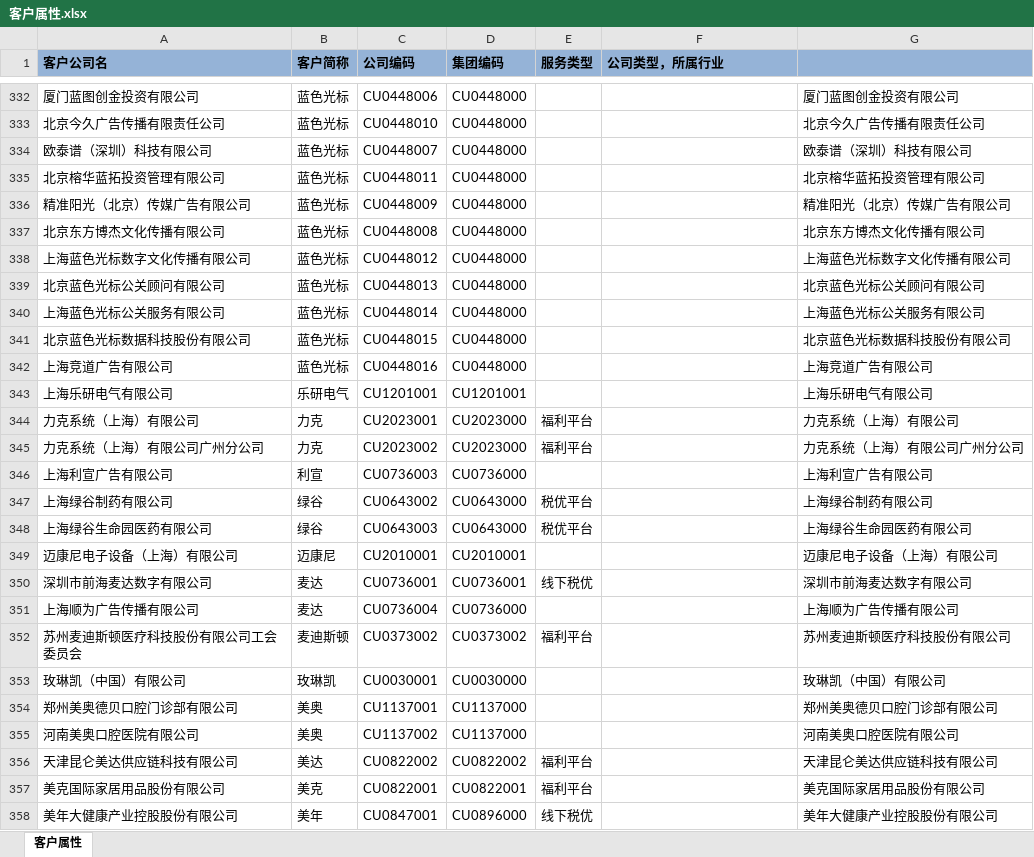
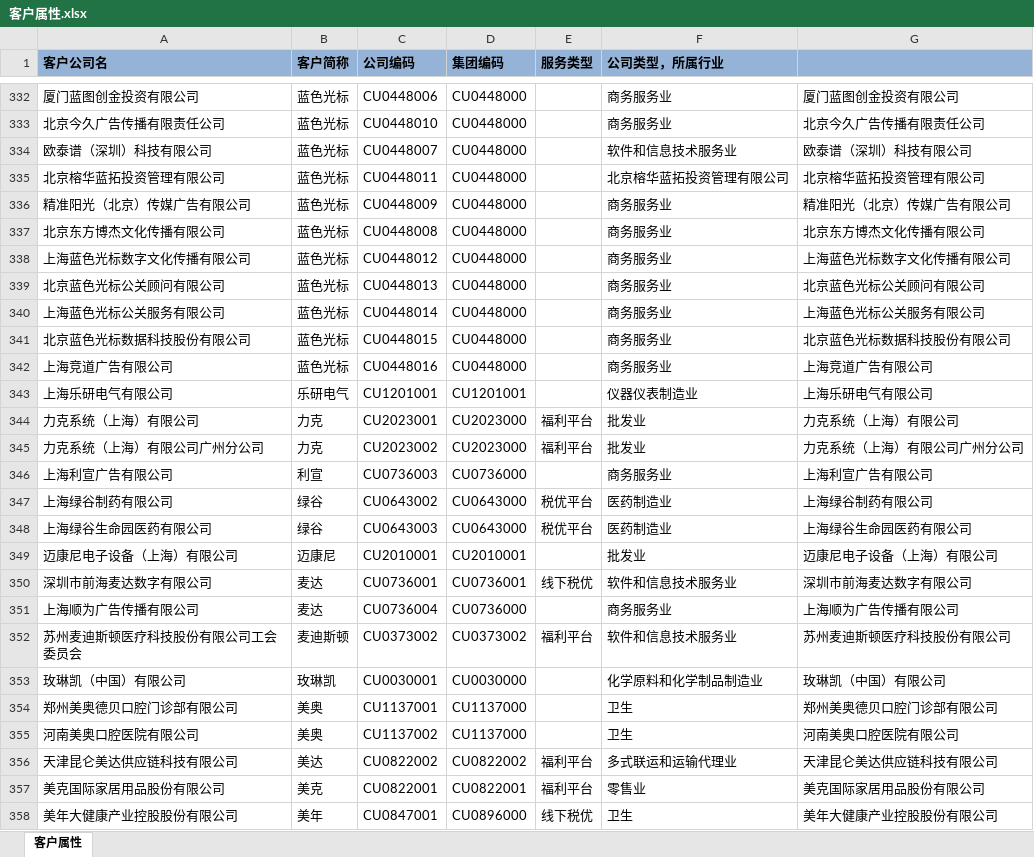
Before and after one commit to CDP-Zhou/WorkSpace, an Excel workbook: Carrie/客户属性.xlsx, sheet 客户属性, drawn as a sheet; only a part is shown, gaps mark what is left out; values as stored, in another font and other column widths than the file's, no borders; conditional formats not drawn; the diff covers the shown part only; the diff names each change by its address in the sheet, - before the commit and + after, or states it on an @@ line.

```diff
--- a/Carrie/客户属性.xlsx (sheet 客户属性)
+++ b/Carrie/客户属性.xlsx (sheet 客户属性)
-F332:F333 (公司类型，所属行业): (empty)
+F332:F333 (公司类型，所属行业): 商务服务业
-F334 (公司类型，所属行业): (empty)
+F334 (公司类型，所属行业): 软件和信息技术服务业
-F335 (公司类型，所属行业): (empty)
+F335 (公司类型，所属行业): 北京榕华蓝拓投资管理有限公司
-F336:F342 (公司类型，所属行业): (empty)
+F336:F342 (公司类型，所属行业): 商务服务业
-F343 (公司类型，所属行业): (empty)
+F343 (公司类型，所属行业): 仪器仪表制造业
-F344:F345 (公司类型，所属行业): (empty)
+F344:F345 (公司类型，所属行业): 批发业
-F346 (公司类型，所属行业): (empty)
+F346 (公司类型，所属行业): 商务服务业
-F347:F348 (公司类型，所属行业): (empty)
+F347:F348 (公司类型，所属行业): 医药制造业
-F349 (公司类型，所属行业): (empty)
+F349 (公司类型，所属行业): 批发业
-F350 (公司类型，所属行业): (empty)
+F350 (公司类型，所属行业): 软件和信息技术服务业
-F351 (公司类型，所属行业): (empty)
+F351 (公司类型，所属行业): 商务服务业
-F352 (公司类型，所属行业): (empty)
+F352 (公司类型，所属行业): 软件和信息技术服务业
-F353 (公司类型，所属行业): (empty)
+F353 (公司类型，所属行业): 化学原料和化学制品制造业
-F354:F355 (公司类型，所属行业): (empty)
+F354:F355 (公司类型，所属行业): 卫生
-F356 (公司类型，所属行业): (empty)
+F356 (公司类型，所属行业): 多式联运和运输代理业
-F357 (公司类型，所属行业): (empty)
+F357 (公司类型，所属行业): 零售业
-F358 (公司类型，所属行业): (empty)
+F358 (公司类型，所属行业): 卫生
```
Also changed, not shown: 62 edited cells and cell formats elsewhere in this sheet, 10 other files.
